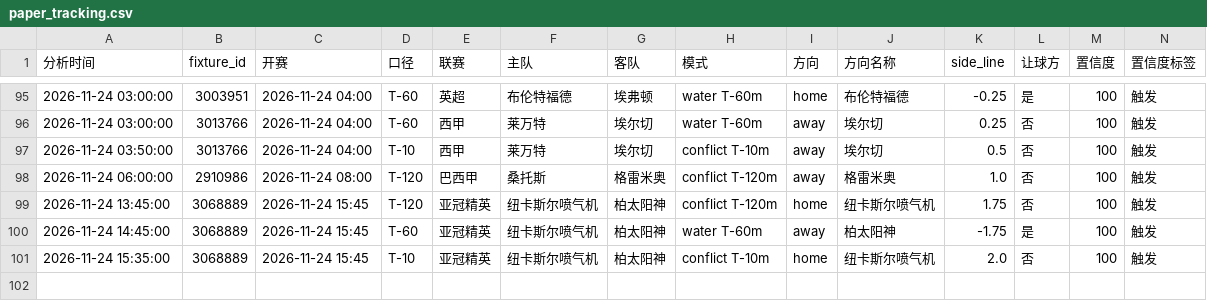
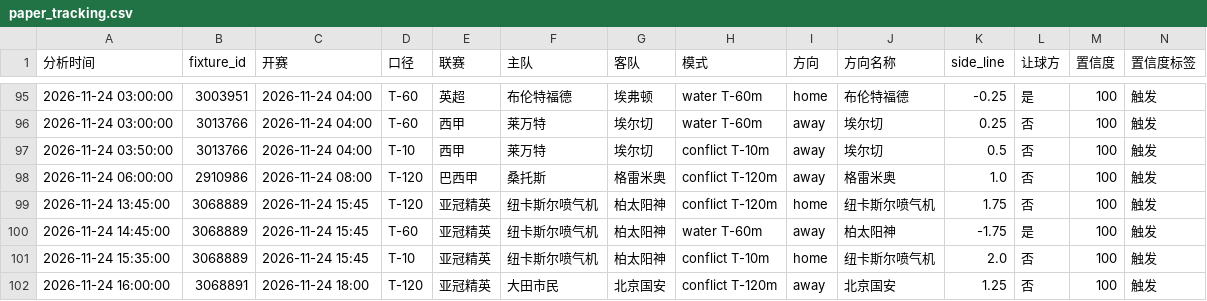
Before and after one commit to housan321/football-rule-engine, a CSV file: tracking/paper_tracking.csv, drawn as a sheet; only a part is shown, gaps mark what is left out; rows hold the shown columns only; the diff names each change by its address in the sheet, - before the commit and + after, or states it on an @@ line.

```diff
--- a/tracking/paper_tracking.csv
+++ b/tracking/paper_tracking.csv
+row 102: 2026-11-24 16:00:00 | 3068891 | 2026-11-24 18:00 | T-120 | 亚冠精英 | 大田市民 | 北京国安 | conflict T-120m | away | 北京国安 | 1.25 | 否 | 100 | 触发
```
Also changed, not shown: 2 other files.
